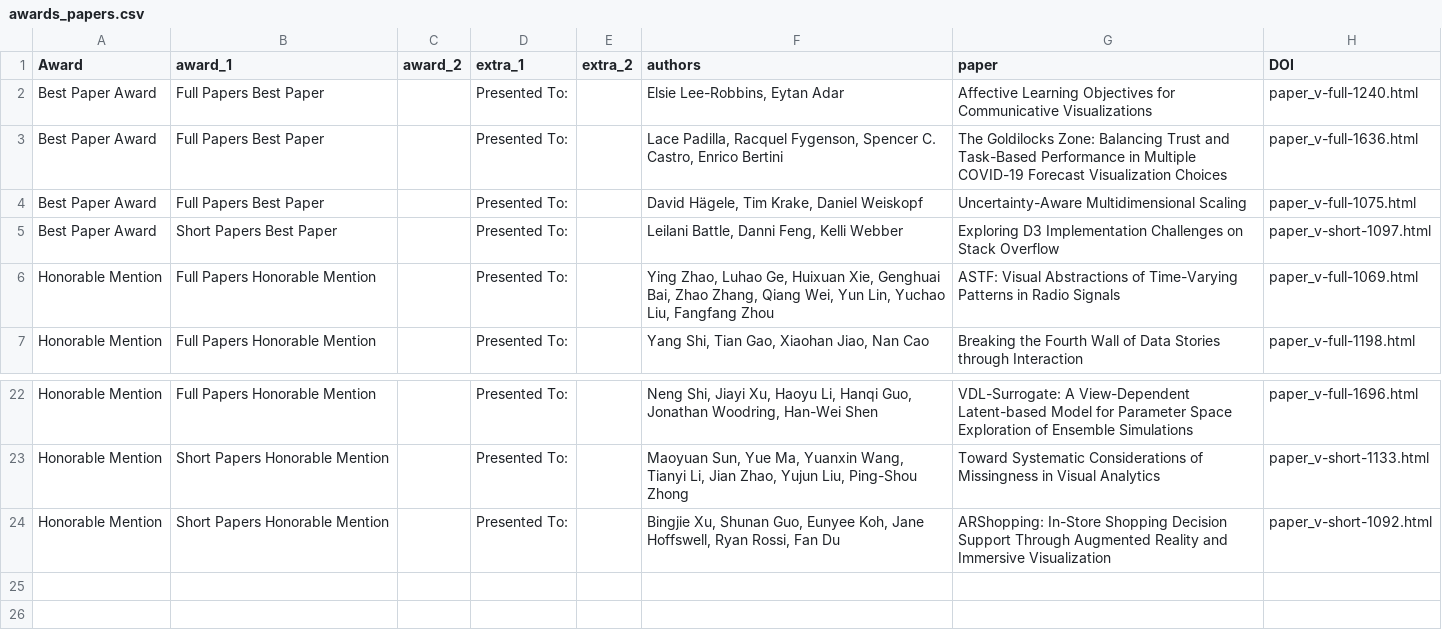
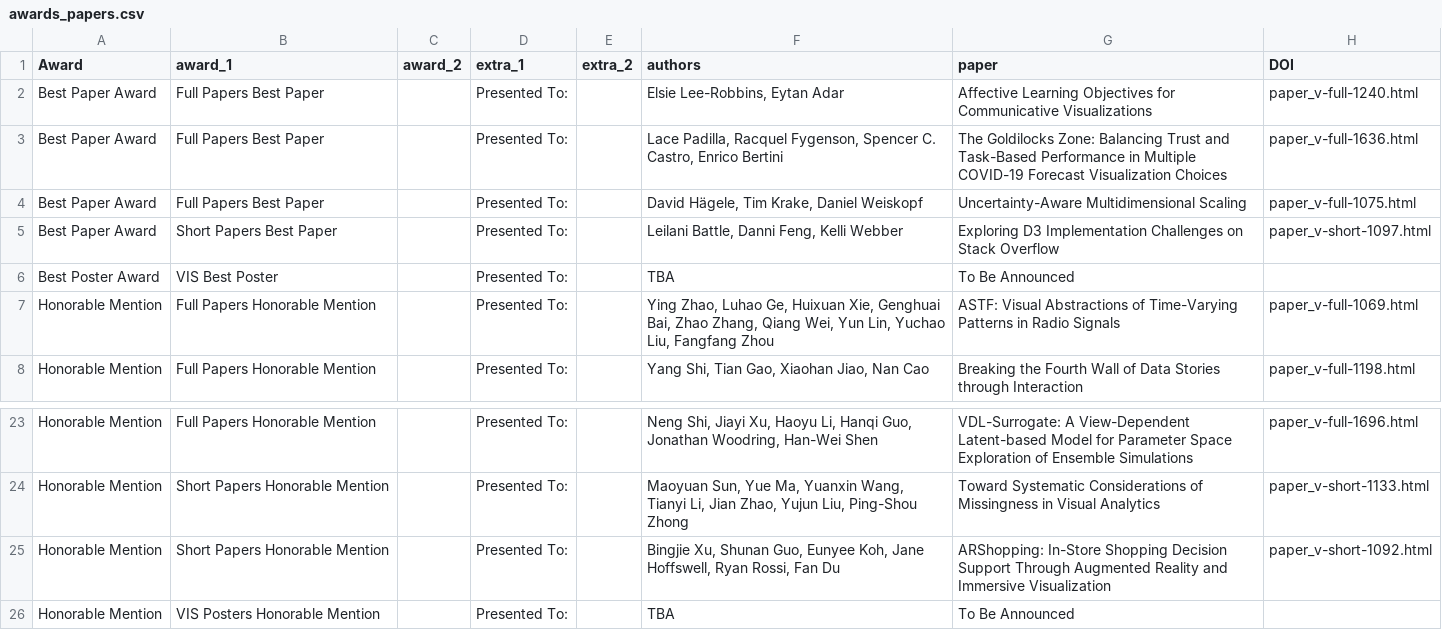
Before and after one commit to ieee-vgtc/vis-virtual-website, a CSV file: sitedata/2022/awards_papers.csv, drawn as a sheet; only a part is shown, gaps mark what is left out.

Commit message:
Hiding awards that arent announced yet

```diff
--- a/sitedata/2022/awards_papers.csv
+++ b/sitedata/2022/awards_papers.csv
@@ -5,2 +5,3 @@ Best Paper Award,Full Papers Best Paper,,Presented To:,,"David Hägele, Tim Krak
 Best Paper Award,Short Papers Best Paper,,Presented To:,,"Leilani Battle, Danni Feng, Kelli Webber","Exploring D3 Implementation Challenges on Stack Overflow ",paper_v-short-1097.html
+Best Poster Award,VIS Best Poster,,Presented To:,,"TBA",To Be Announced,
 Honorable Mention,Full Papers Honorable Mention,,Presented To:,,"Ying Zhao, Luhao Ge, Huixuan Xie, Genghuai Bai, Zhao Zhang, Qiang Wei, Yun Lin, Yuchao Liu, Fangfang Zhou",ASTF: Visual Abstractions of Time-Varying Patterns in Radio Signals ,paper_v-full-1069.html
@@ -24 +25,2 @@ Honorable Mention,Short Papers Honorable Mention,,Presented To:,,"Maoyuan Sun, Y
 Honorable Mention,Short Papers Honorable Mention,,Presented To:,,"Bingjie Xu, Shunan Guo, Eunyee Koh, Jane Hoffswell, Ryan Rossi, Fan Du",ARShopping: In-Store Shopping Decision Support Through Augmented Reality and Immersive Visualization ,paper_v-short-1092.html
+Honorable Mention,VIS Posters Honorable Mention,,Presented To:,,"TBA",To Be Announced,
```
Also changed, not shown: 2 other files.
